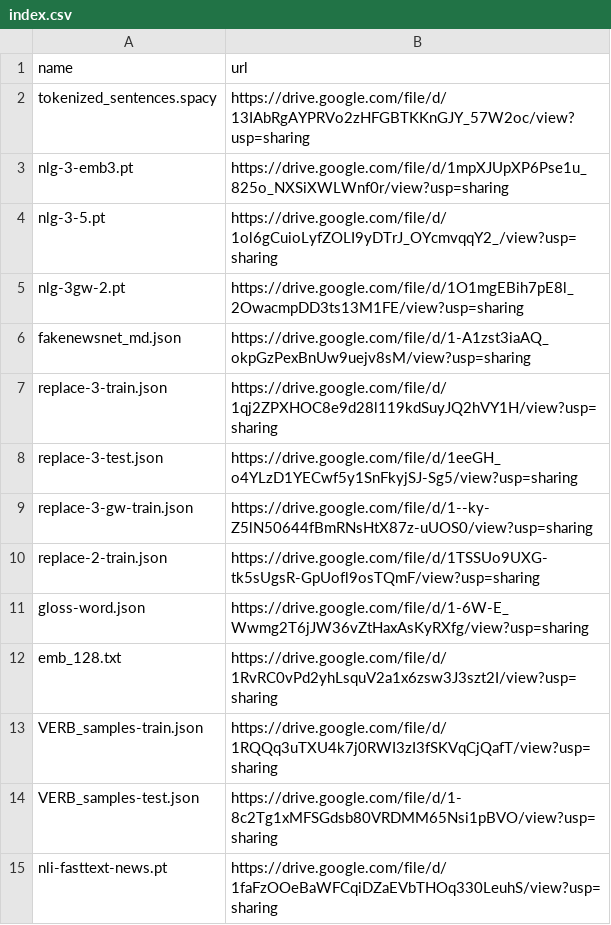
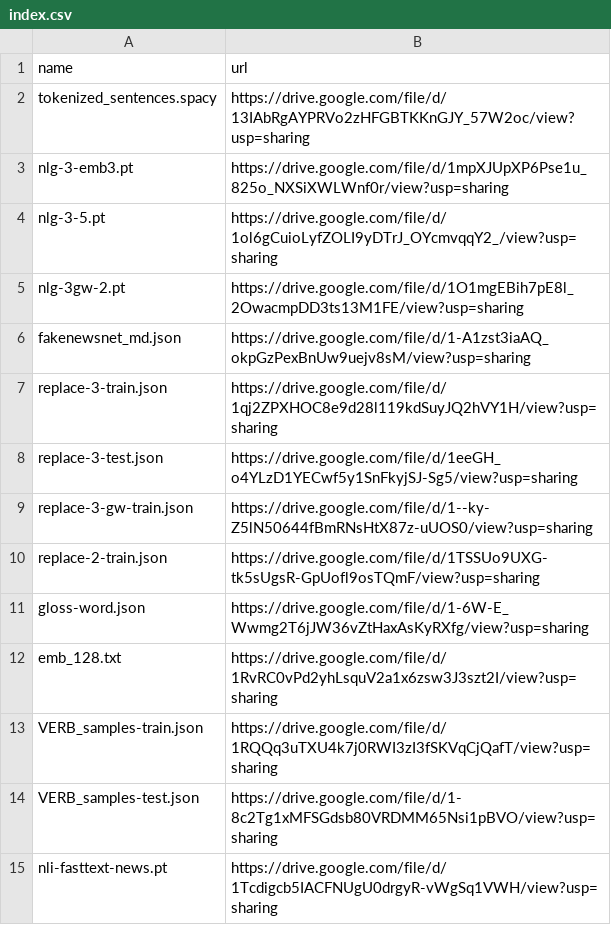
Before and after one commit to zhangruihan1/index, a CSV file: index.csv, drawn as a sheet.

Commit message:
Update index.csv

```diff
--- a/index.csv
+++ b/index.csv
@@ -14,2 +14,2 @@ VERB_samples-train.json, https://drive.google.com/file/d/1RQQq3uTXU4k7j0RWI3zI3f
 VERB_samples-test.json, https://drive.google.com/file/d/1-8c2Tg1xMFSGdsb80VRDMM65Nsi1pBVO/view?usp=sharing
-nli-fasttext-news.pt, https://drive.google.com/file/d/1faFzOOeBaWFCqiDZaEVbTHOq330LeuhS/view?usp=sharing
+nli-fasttext-news.pt, https://drive.google.com/file/d/1Tcdigcb5IACFNUgU0drgyR-vWgSq1VWH/view?usp=sharing
```
